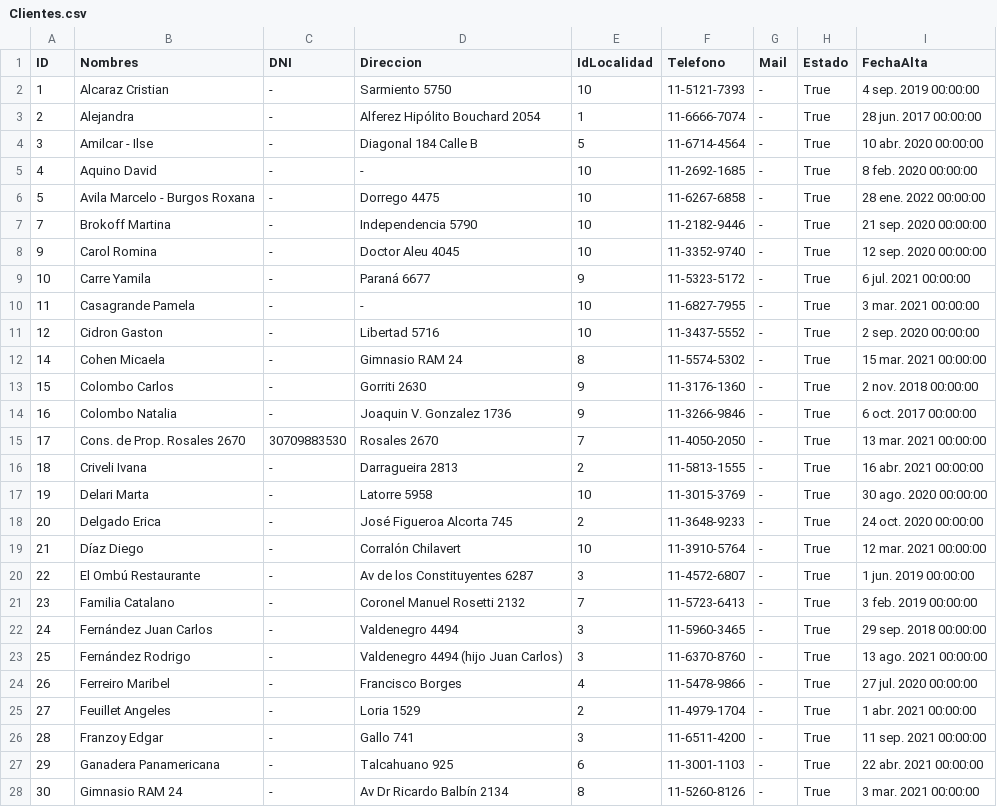
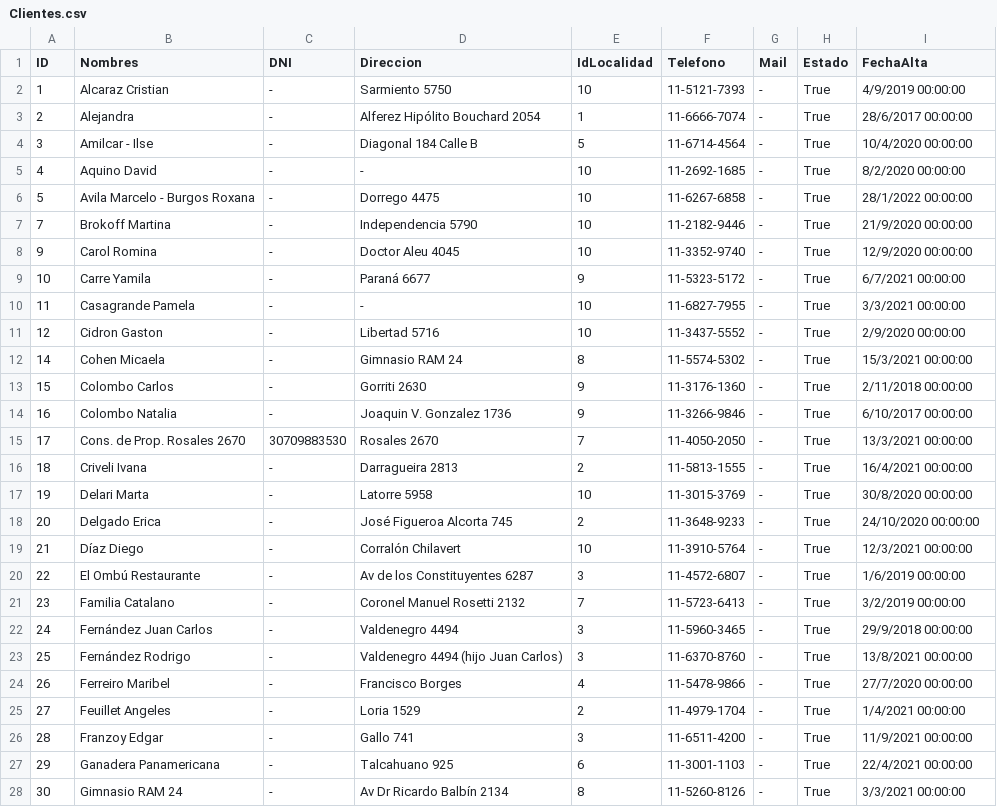
Before and after one commit to jmgross223694/CompuGross_Web, a CSV file: Exports/Backup/Clientes.csv, drawn as a sheet; only a part is shown; the diff covers the shown part only.

```diff
--- a/Exports/Backup/Clientes.csv
+++ b/Exports/Backup/Clientes.csv
@@ -1,28 +1,28 @@
 ID;Nombres;DNI;Direccion;IdLocalidad;Telefono;Mail;Estado;FechaAlta
-1;Alcaraz Cristian;-;Sarmiento 5750;10;11-5121-7393;-;True;4 sep. 2019 00:00:00;
-2;Alejandra;-;Alferez Hipólito Bouchard 2054;1;11-6666-7074;-;True;28 jun. 2017 00:00:00;
-3;Amilcar - Ilse;-;Diagonal 184 Calle B;5;11-6714-4564;-;True;10 abr. 2020 00:00:00;
-4;Aquino David;-;-;10;11-2692-1685;-;True;8 feb. 2020 00:00:00;
-5;Avila Marcelo - Burgos Roxana;-;Dorrego 4475;10;11-6267-6858;-;True;28 ene. 2022 00:00:00;
-7;Brokoff Martina;-;Independencia 5790;10;11-2182-9446;-;True;21 sep. 2020 00:00:00;
-9;Carol Romina;-;Doctor Aleu 4045;10;11-3352-9740;-;True;12 sep. 2020 00:00:00;
-10;Carre Yamila;-;Paraná 6677;9;11-5323-5172;-;True;6 jul. 2021 00:00:00;
-11;Casagrande Pamela;-;-;10;11-6827-7955;-;True;3 mar. 2021 00:00:00;
-12;Cidron Gaston;-;Libertad 5716;10;11-3437-5552;-;True;2 sep. 2020 00:00:00;
-14;Cohen Micaela;-;Gimnasio RAM 24;8;11-5574-5302;-;True;15 mar. 2021 00:00:00;
-15;Colombo Carlos;-;Gorriti 2630;9;11-3176-1360;-;True;2 nov. 2018 00:00:00;
-16;Colombo Natalia;-;Joaquin V. Gonzalez 1736;9;11-3266-9846;-;True;6 oct. 2017 00:00:00;
-17;Cons. de Prop. Rosales 2670;30709883530;Rosales 2670;7;11-4050-2050;-;True;13 mar. 2021 00:00:00;
-18;Criveli Ivana;-;Darragueira 2813;2;11-5813-1555;-;True;16 abr. 2021 00:00:00;
-19;Delari Marta;-;Latorre 5958;10;11-3015-3769;-;True;30 ago. 2020 00:00:00;
-20;Delgado Erica;-;José Figueroa Alcorta 745;2;11-3648-9233;-;True;24 oct. 2020 00:00:00;
-21;Díaz Diego;-;Corralón Chilavert;10;11-3910-5764;-;True;12 mar. 2021 00:00:00;
-22;El Ombú Restaurante;-;Av de los Constituyentes 6287;3;11-4572-6807;-;True;1 jun. 2019 00:00:00;
-23;Familia Catalano;-;Coronel Manuel Rosetti 2132;7;11-5723-6413;-;True;3 feb. 2019 00:00:00;
-24;Fernández Juan Carlos;-;Valdenegro 4494;3;11-5960-3465;-;True;29 sep. 2018 00:00:00;
-25;Fernández Rodrigo;-;Valdenegro 4494 (hijo Juan Carlos);3;11-6370-8760;-;True;13 ago. 2021 00:00:00;
-26;Ferreiro Maribel;-;Francisco Borges;4;11-5478-9866;-;True;27 jul. 2020 00:00:00;
-27;Feuillet Angeles;-;Loria 1529;2;11-4979-1704;-;True;1 abr. 2021 00:00:00;
-28;Franzoy Edgar;-;Gallo 741;3;11-6511-4200;-;True;11 sep. 2021 00:00:00;
-29;Ganadera Panamericana;-;Talcahuano 925;6;11-3001-1103;-;True;22 abr. 2021 00:00:00;
-30;Gimnasio RAM 24;-;Av Dr Ricardo Balbín 2134;8;11-5260-8126;-;True;3 mar. 2021 00:00:00;
+1;Alcaraz Cristian;-;Sarmiento 5750;10;11-5121-7393;-;True;4/9/2019 00:00:00;
+2;Alejandra;-;Alferez Hipólito Bouchard 2054;1;11-6666-7074;-;True;28/6/2017 00:00:00;
+3;Amilcar - Ilse;-;Diagonal 184 Calle B;5;11-6714-4564;-;True;10/4/2020 00:00:00;
+4;Aquino David;-;-;10;11-2692-1685;-;True;8/2/2020 00:00:00;
+5;Avila Marcelo - Burgos Roxana;-;Dorrego 4475;10;11-6267-6858;-;True;28/1/2022 00:00:00;
+7;Brokoff Martina;-;Independencia 5790;10;11-2182-9446;-;True;21/9/2020 00:00:00;
+9;Carol Romina;-;Doctor Aleu 4045;10;11-3352-9740;-;True;12/9/2020 00:00:00;
+10;Carre Yamila;-;Paraná 6677;9;11-5323-5172;-;True;6/7/2021 00:00:00;
+11;Casagrande Pamela;-;-;10;11-6827-7955;-;True;3/3/2021 00:00:00;
+12;Cidron Gaston;-;Libertad 5716;10;11-3437-5552;-;True;2/9/2020 00:00:00;
+14;Cohen Micaela;-;Gimnasio RAM 24;8;11-5574-5302;-;True;15/3/2021 00:00:00;
+15;Colombo Carlos;-;Gorriti 2630;9;11-3176-1360;-;True;2/11/2018 00:00:00;
+16;Colombo Natalia;-;Joaquin V. Gonzalez 1736;9;11-3266-9846;-;True;6/10/2017 00:00:00;
+17;Cons. de Prop. Rosales 2670;30709883530;Rosales 2670;7;11-4050-2050;-;True;13/3/2021 00:00:00;
+18;Criveli Ivana;-;Darragueira 2813;2;11-5813-1555;-;True;16/4/2021 00:00:00;
+19;Delari Marta;-;Latorre 5958;10;11-3015-3769;-;True;30/8/2020 00:00:00;
+20;Delgado Erica;-;José Figueroa Alcorta 745;2;11-3648-9233;-;True;24/10/2020 00:00:00;
+21;Díaz Diego;-;Corralón Chilavert;10;11-3910-5764;-;True;12/3/2021 00:00:00;
+22;El Ombú Restaurante;-;Av de los Constituyentes 6287;3;11-4572-6807;-;True;1/6/2019 00:00:00;
+23;Familia Catalano;-;Coronel Manuel Rosetti 2132;7;11-5723-6413;-;True;3/2/2019 00:00:00;
+24;Fernández Juan Carlos;-;Valdenegro 4494;3;11-5960-3465;-;True;29/9/2018 00:00:00;
+25;Fernández Rodrigo;-;Valdenegro 4494 (hijo Juan Carlos);3;11-6370-8760;-;True;13/8/2021 00:00:00;
+26;Ferreiro Maribel;-;Francisco Borges;4;11-5478-9866;-;True;27/7/2020 00:00:00;
+27;Feuillet Angeles;-;Loria 1529;2;11-4979-1704;-;True;1/4/2021 00:00:00;
+28;Franzoy Edgar;-;Gallo 741;3;11-6511-4200;-;True;11/9/2021 00:00:00;
+29;Ganadera Panamericana;-;Talcahuano 925;6;11-3001-1103;-;True;22/4/2021 00:00:00;
+30;Gimnasio RAM 24;-;Av Dr Ricardo Balbín 2134;8;11-5260-8126;-;True;3/3/2021 00:00:00;
```
Also changed, not shown: 1 added row and 67 edited cells elsewhere in this file, Exports/Backup/ListaPrecios.csv, Exports/Backup/OrdenesTrabajo.csv, 21 other files.
